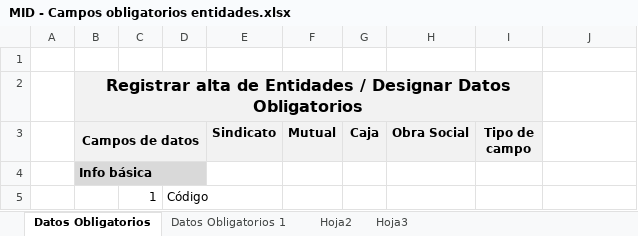
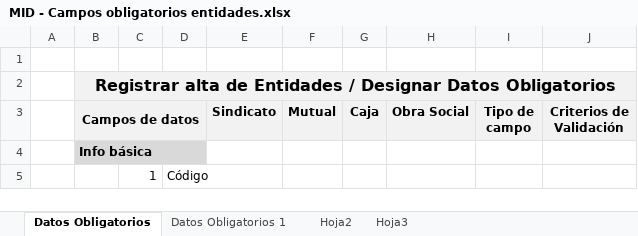
Before and after one commit to teretorres2/caja, an Excel workbook: 6- Ingenieria de producto/6.1 - Análisis/04- Archivos de Trabajo/MID - Campos obligatorios entidades.xlsx, sheet Datos Obligatorios, drawn as a sheet; only a part is shown; values as stored, in another font and other column widths than the file's, no borders; the diff names each change by its address in the sheet, - before the commit and + after, or states it on an @@ line.

Commit message:
Update MID - Campos obligatorios entidades.xlsx
act

```diff
--- a/6- Ingenieria de producto/6.1 - Análisis/04- Archivos de Trabajo/MID - Campos obligatorios entidades.xlsx (sheet Datos Obligatorios)
+++ b/6- Ingenieria de producto/6.1 - Análisis/04- Archivos de Trabajo/MID - Campos obligatorios entidades.xlsx (sheet Datos Obligatorios)
-B2:I2 merged
+B2:J2 merged
-J2:J3 fill: none
+J2:J3 fill: #F2F2F2
-J3: (empty)
+J3: Criterios de Validación
```
